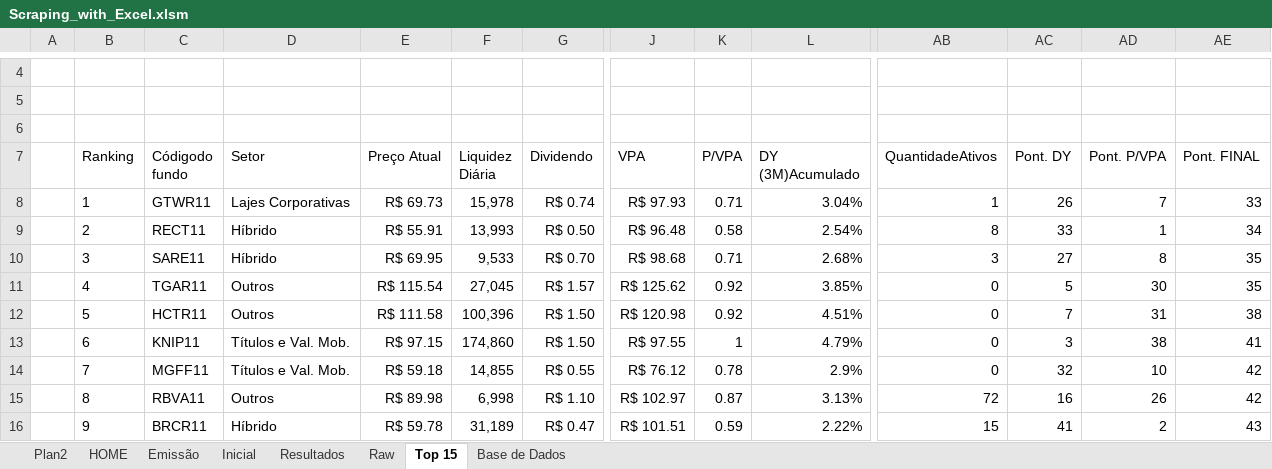
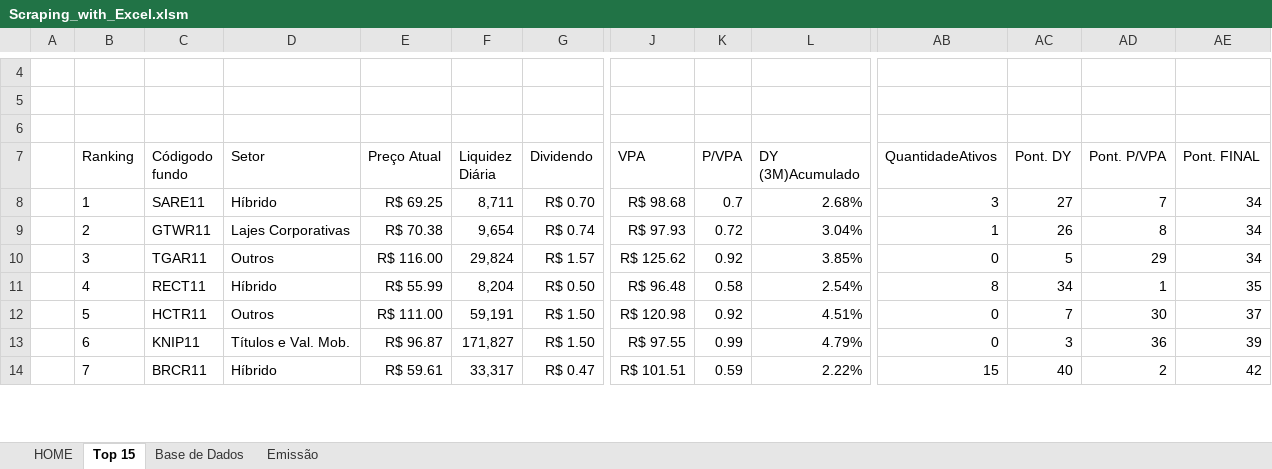
Before and after one commit to GustavoBarbaro/Fundos-Imobiliarios_Scraping, an Excel workbook: Excel_Scraping/Scraping_with_Excel.xlsm, sheet Top 15, drawn as a sheet; only a part is shown, gaps mark what is left out; values as stored, in another font and other column widths than the file's, no borders; charts and pictures and table styles not drawn; removed rows and columns are numbered as before the commit, all else as after; rows hold the shown columns only; the diff covers the shown part only; the diff names each change by its address in the sheet, - before the commit and + after, or states it on an @@ line.

Commit message:
Guia de Emissão finalizada! - Interface Finalizada !

```diff
--- a/Excel_Scraping/Scraping_with_Excel.xlsm (sheet Top 15)
+++ b/Excel_Scraping/Scraping_with_Excel.xlsm (sheet Top 15)
-sheet tab: Plan2
@@ sheet tab hidden: Inicial @@
@@ sheet tab hidden: Resultados @@
@@ sheet tab hidden: Raw @@
@@ sheet tab order changed: HOME | Top 15 | Base de Dados | Emissão @@
+row 8:  | 1 | SARE11 | Híbrido | R$ 69.25 | 8,711 | R$ 0.70 | R$ 98.68 | 0.7 | 2.68% | 3 | 27 | 7 | 34
-B9 (Ranking): 1
+B9 (Ranking): 2
-E9 (Preço Atual): R$ 69.73
+E9 (Preço Atual): R$ 70.38
-F9 (Liquidez Diária): 15,978
+F9 (Liquidez Diária): 9,654
-K9 (P/VPA): 0.71
+K9 (P/VPA): 0.72
-AD9 (Pont. P/VPA): 7
+AD9 (Pont. P/VPA): 8
-AE9 (Pont. FINAL): 33
+AE9 (Pont. FINAL): 34
+row 10:  | 3 | TGAR11 | Outros | R$ 116.00 | 29,824 | R$ 1.57 | R$ 125.62 | 0.92 | 3.85% | 0 | 5 | 29 | 34
-B11 (Ranking): 2
+B11 (Ranking): 4
-E11 (Preço Atual): R$ 55.91
+E11 (Preço Atual): R$ 55.99
-F11 (Liquidez Diária): 13,993
+F11 (Liquidez Diária): 8,204
-AC11 (Pont. DY): 33
+AC11 (Pont. DY): 34
-AE11 (Pont. FINAL): 34
+AE11 (Pont. FINAL): 35
-row 10:  | 3 | SARE11 | Híbrido | R$ 69.95 | 9,533 | R$ 0.70 | R$ 98.68 | 0.71 | 2.68% | 3 | 27 | 8 | 35
-row 11:  | 4 | TGAR11 | Outros | R$ 115.54 | 27,045 | R$ 1.57 | R$ 125.62 | 0.92 | 3.85% | 0 | 5 | 30 | 35
-E12 (Preço Atual): R$ 111.58
+E12 (Preço Atual): R$ 111.00
-F12 (Liquidez Diária): 100,396
+F12 (Liquidez Diária): 59,191
-AD12 (Pont. P/VPA): 31
+AD12 (Pont. P/VPA): 30
-AE12 (Pont. FINAL): 38
+AE12 (Pont. FINAL): 37
-E13 (Preço Atual): R$ 97.15
+E13 (Preço Atual): R$ 96.87
-F13 (Liquidez Diária): 174,860
+F13 (Liquidez Diária): 171,827
-K13 (P/VPA): 1
+K13 (P/VPA): 0.99
-AD13 (Pont. P/VPA): 38
+AD13 (Pont. P/VPA): 36
-AE13 (Pont. FINAL): 41
+AE13 (Pont. FINAL): 39
-row 14:  | 7 | MGFF11 | Títulos e Val. Mob. | R$ 59.18 | 14,855 | R$ 0.55 | R$ 76.12 | 0.78 | 2.9% | 0 | 32 | 10 | 42
-row 15:  | 8 | RBVA11 | Outros | R$ 89.98 | 6,998 | R$ 1.10 | R$ 102.97 | 0.87 | 3.13% | 72 | 16 | 26 | 42
-B14 (Ranking): 9
+B14 (Ranking): 7
-E14 (Preço Atual): R$ 59.78
+E14 (Preço Atual): R$ 59.61
-F14 (Liquidez Diária): 31,189
+F14 (Liquidez Diária): 33,317
-AC14 (Pont. DY): 41
+AC14 (Pont. DY): 40
-AE14 (Pont. FINAL): 43
+AE14 (Pont. FINAL): 42
```
Also changed, not shown: 3 added rows, 1 removed row and 66 edited cells elsewhere in this sheet, sheet Base de Dados, sheet Emissão, sheet HOME, charts or pictures.
